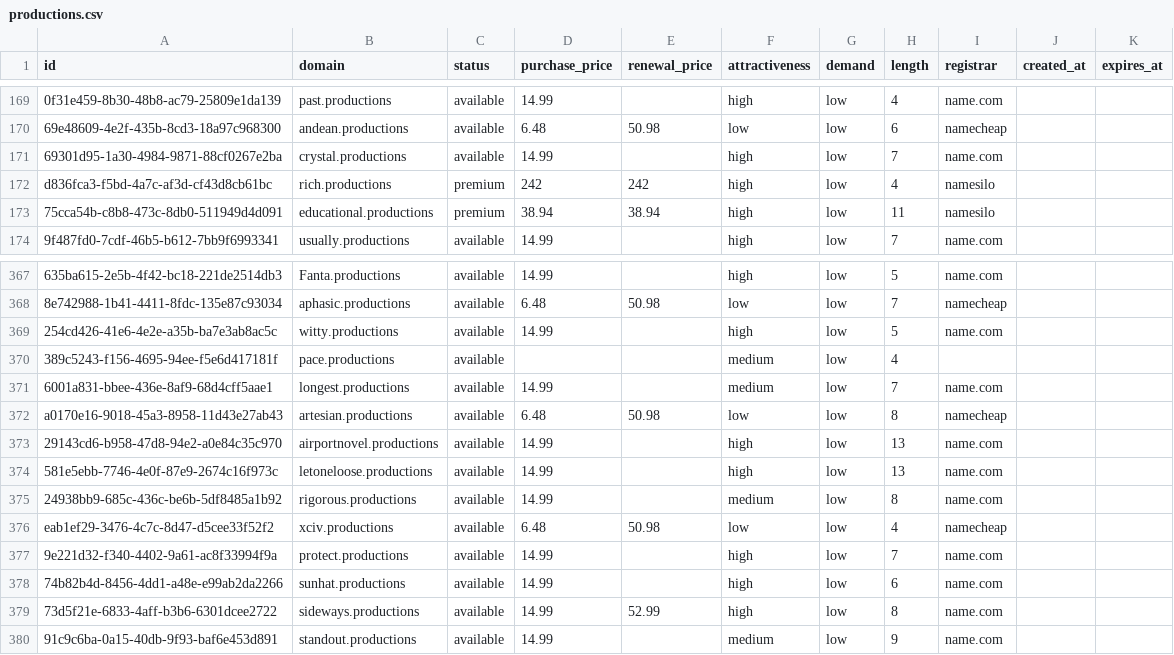
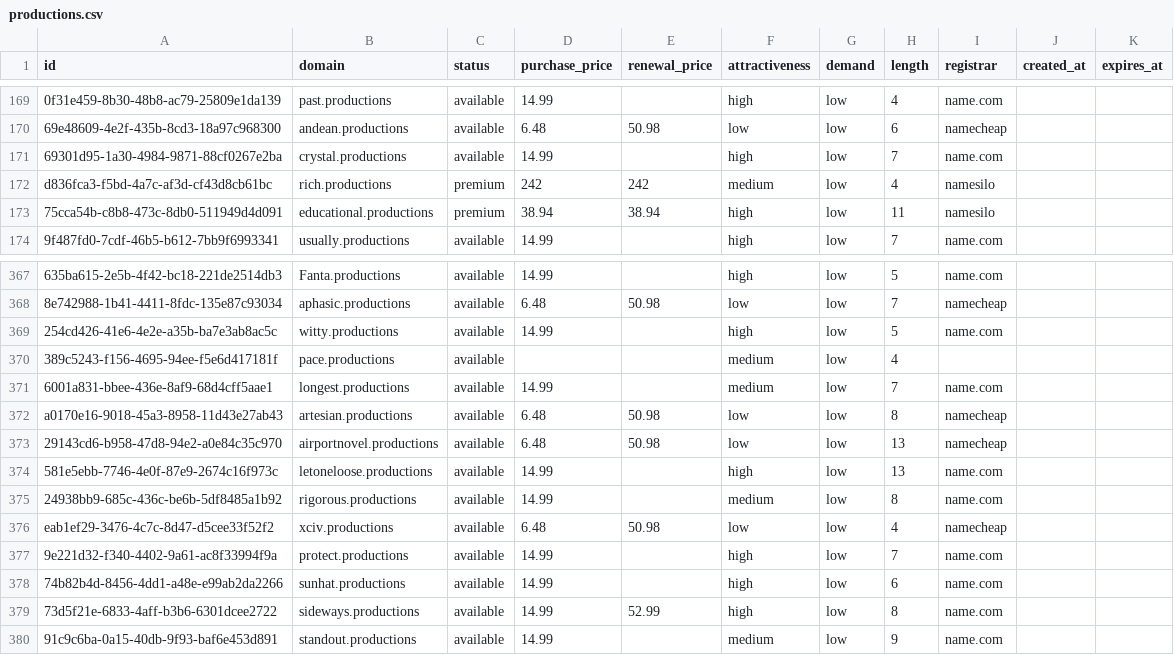
Before and after one commit to UniqueDomains/productions-oneword-domains, a CSV file: productions.csv, drawn as a sheet; only a part is shown, gaps mark what is left out; the diff names each change by its address in the sheet, - before the commit and + after, or states it on an @@ line.

Commit message:
Domains update

```diff
--- a/productions.csv
+++ b/productions.csv
-F172 (attractiveness): high
+F172 (attractiveness): medium
-D373 (purchase_price): 14.99
+D373 (purchase_price): 6.48
-E373 (renewal_price): (empty)
+E373 (renewal_price): 50.98
-F373 (attractiveness): high
+F373 (attractiveness): low
-I373 (registrar): name.com
+I373 (registrar): namecheap
```
Also changed, not shown: 3 other files.
